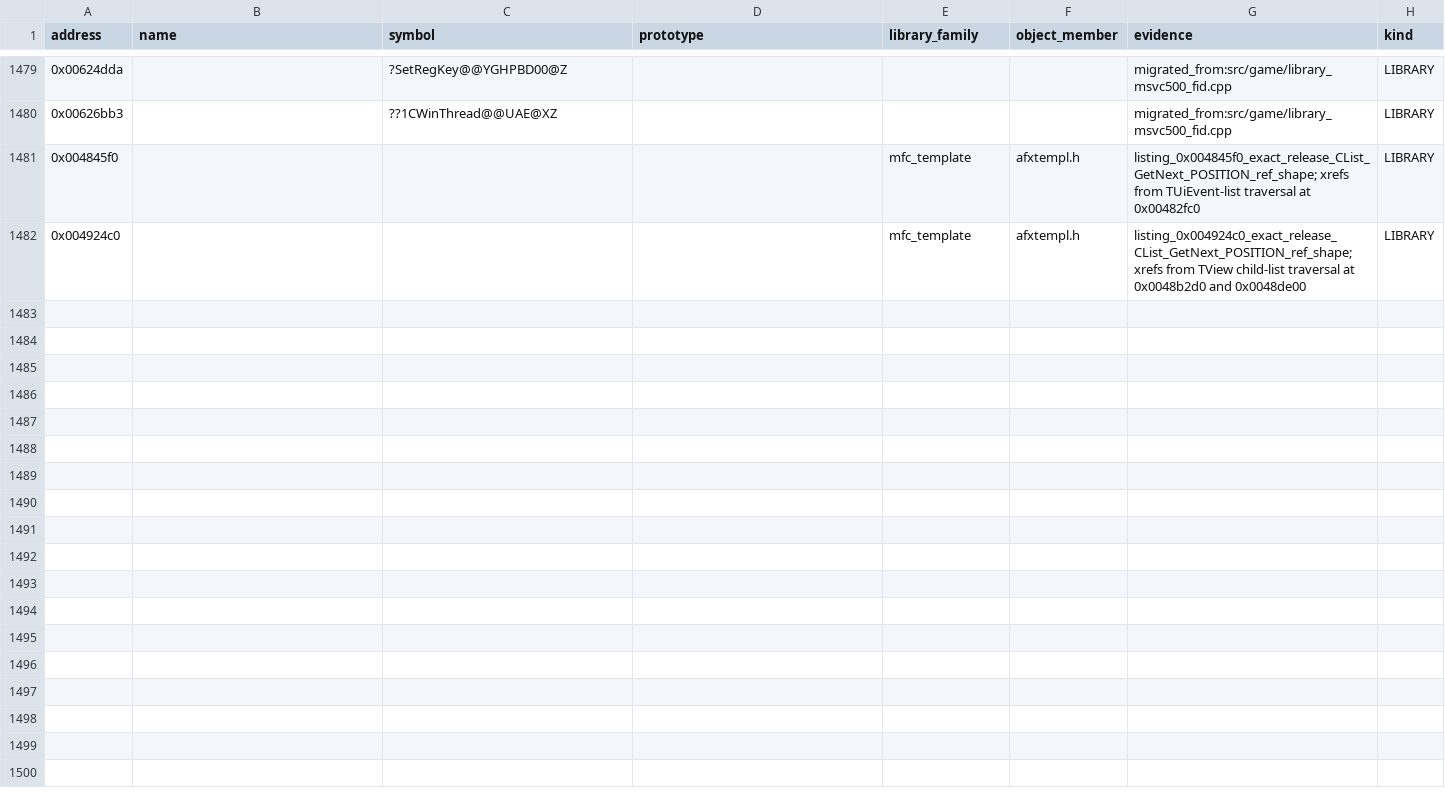
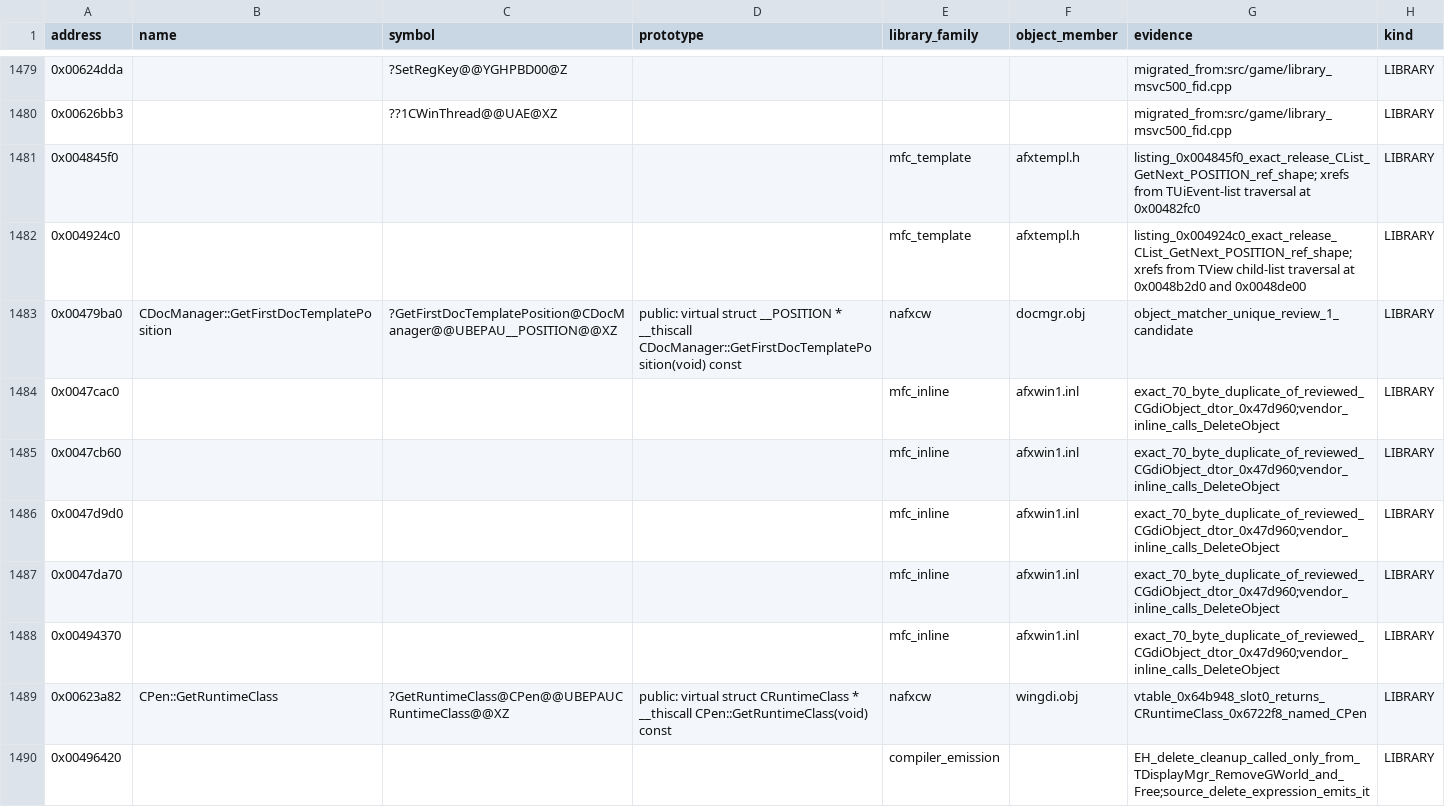
Before and after one commit to agluszak/imperialism-decomp, a CSV file: config/reviewed_library_identities.csv, drawn as a sheet; only a part is shown, gaps mark what is left out; the diff covers the shown part only.

Commit message:
Recover QuickDraw helpers and classify compiler residue

```diff
--- a/config/reviewed_library_identities.csv
+++ b/config/reviewed_library_identities.csv
@@ -1482 +1482,9 @@ address|name|symbol|prototype|library_family|object_member|evidence|kind
 0x004924c0||||mfc_template|afxtempl.h|listing_0x004924c0_exact_release_CList_GetNext_POSITION_ref_shape; xrefs from TView child-list traversal at 0x0048b2d0 and 0x0048de00|LIBRARY
+0x00479ba0|CDocManager::GetFirstDocTemplatePosition|?GetFirstDocTemplatePosition@CDocManager@@UBEPAU__POSITION@@XZ|public: virtual struct __POSITION * __thiscall CDocManager::GetFirstDocTemplatePosition(void) const|nafxcw|docmgr.obj|object_matcher_unique_review_1_candidate|LIBRARY
+0x0047cac0||||mfc_inline|afxwin1.inl|exact_70_byte_duplicate_of_reviewed_CGdiObject_dtor_0x47d960;vendor_inline_calls_DeleteObject|LIBRARY
+0x0047cb60||||mfc_inline|afxwin1.inl|exact_70_byte_duplicate_of_reviewed_CGdiObject_dtor_0x47d960;vendor_inline_calls_DeleteObject|LIBRARY
+0x0047d9d0||||mfc_inline|afxwin1.inl|exact_70_byte_duplicate_of_reviewed_CGdiObject_dtor_0x47d960;vendor_inline_calls_DeleteObject|LIBRARY
+0x0047da70||||mfc_inline|afxwin1.inl|exact_70_byte_duplicate_of_reviewed_CGdiObject_dtor_0x47d960;vendor_inline_calls_DeleteObject|LIBRARY
+0x00494370||||mfc_inline|afxwin1.inl|exact_70_byte_duplicate_of_reviewed_CGdiObject_dtor_0x47d960;vendor_inline_calls_DeleteObject|LIBRARY
+0x00623a82|CPen::GetRuntimeClass|?GetRuntimeClass@CPen@@UBEPAUCRuntimeClass@@XZ|public: virtual struct CRuntimeClass * __thiscall CPen::GetRuntimeClass(void) const|nafxcw|wingdi.obj|vtable_0x64b948_slot0_returns_CRuntimeClass_0x6722f8_named_CPen|LIBRARY
+0x00496420||||compiler_emission||EH_delete_cleanup_called_only_from_TDisplayMgr_RemoveGWorld_and_Free;source_delete_expression_emits_it|LIBRARY
```
Also changed, not shown: 8 added rows and 9 edited cells elsewhere in this file, config/cstring_layout.csv, 30 other files.
